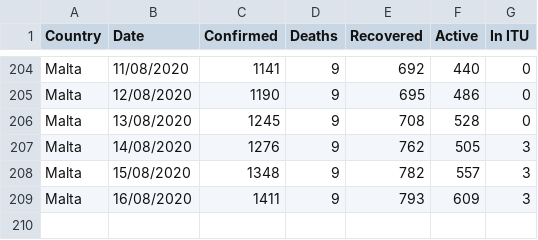
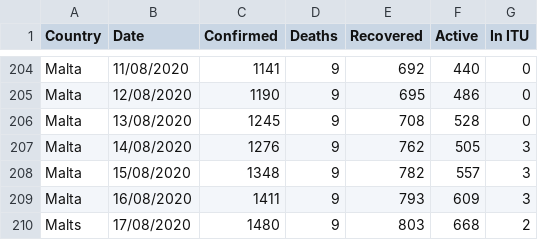
Before and after one commit to Lobeslab-Ltd/covid-19-MT, a CSV file: malta_time_series.csv, drawn as a sheet; only a part is shown, gaps mark what is left out; the diff names each change by its address in the sheet, - before the commit and + after, or states it on an @@ line.

```diff
--- a/malta_time_series.csv
+++ b/malta_time_series.csv
+row 210: Malts | 17/08/2020 | 1480 | 9 | 803 | 668 | 2
```
Also changed, not shown: malta.csv.
